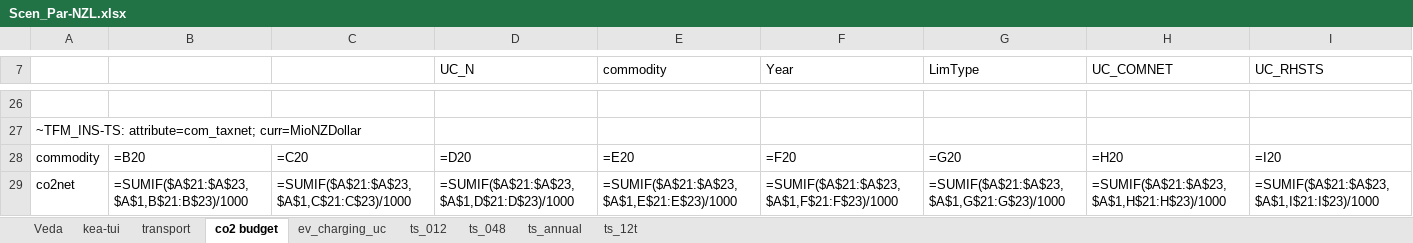
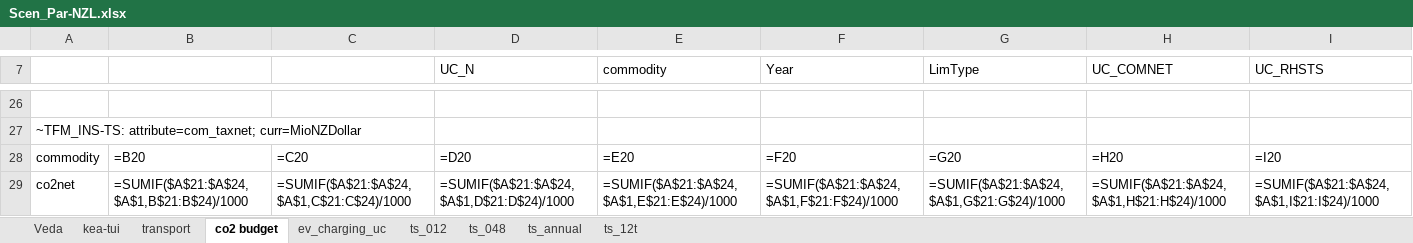
Before and after one commit to akanudia/VerveStacks_NZL_EECA, an Excel workbook: SuppXLS/Scen_Par-NZL.xlsx, sheet co2 budget, drawn as a sheet; only a part is shown, gaps mark what is left out; values as stored, in another font and other column widths than the file's, no borders; formulas are shown in place of their values; the diff covers the shown part only; the diff names each change by its address in the sheet, - before the commit and + after, or states it on an @@ line.

Commit message:
Update Scen_Par-NZL.xlsx

```diff
--- a/SuppXLS/Scen_Par-NZL.xlsx (sheet co2 budget)
+++ b/SuppXLS/Scen_Par-NZL.xlsx (sheet co2 budget)
-B29: =SUMIF($A$21:$A$23,$A$1,B$21:B$23)/1000
+B29: =SUMIF($A$21:$A$24,$A$1,B$21:B$24)/1000
-C29: =SUMIF($A$21:$A$23,$A$1,C$21:C$23)/1000
+C29: =SUMIF($A$21:$A$24,$A$1,C$21:C$24)/1000
-D29 (UC_N): =SUMIF($A$21:$A$23,$A$1,D$21:D$23)/1000
+D29 (UC_N): =SUMIF($A$21:$A$24,$A$1,D$21:D$24)/1000
-E29 (commodity): =SUMIF($A$21:$A$23,$A$1,E$21:E$23)/1000
+E29 (commodity): =SUMIF($A$21:$A$24,$A$1,E$21:E$24)/1000
-F29 (Year): =SUMIF($A$21:$A$23,$A$1,F$21:F$23)/1000
+F29 (Year): =SUMIF($A$21:$A$24,$A$1,F$21:F$24)/1000
-G29 (LimType): =SUMIF($A$21:$A$23,$A$1,G$21:G$23)/1000
+G29 (LimType): =SUMIF($A$21:$A$24,$A$1,G$21:G$24)/1000
-H29 (UC_COMNET): =SUMIF($A$21:$A$23,$A$1,H$21:H$23)/1000
+H29 (UC_COMNET): =SUMIF($A$21:$A$24,$A$1,H$21:H$24)/1000
-I29 (UC_RHSTS): =SUMIF($A$21:$A$23,$A$1,I$21:I$23)/1000
+I29 (UC_RHSTS): =SUMIF($A$21:$A$24,$A$1,I$21:I$24)/1000
```
Also changed, not shown: 25 edited cells elsewhere in this sheet.
